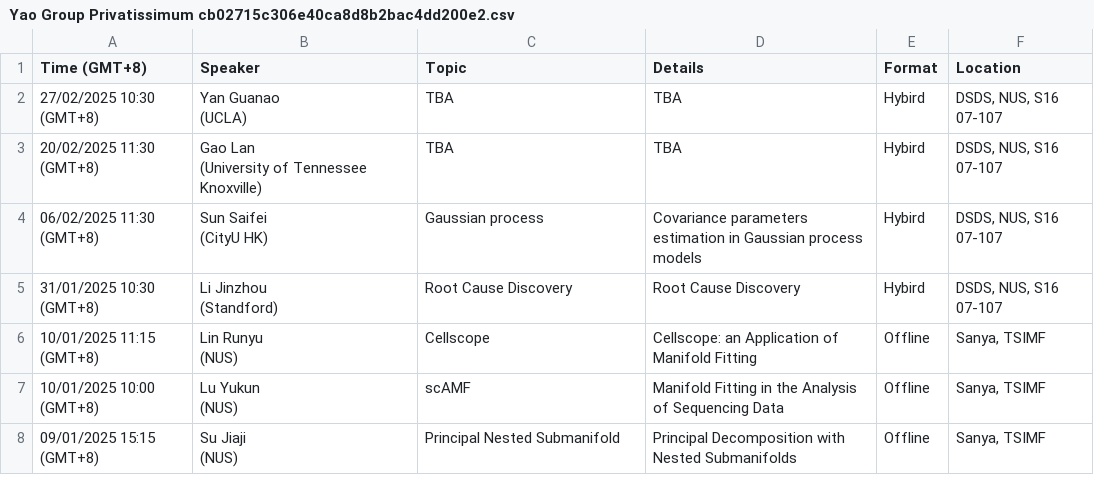
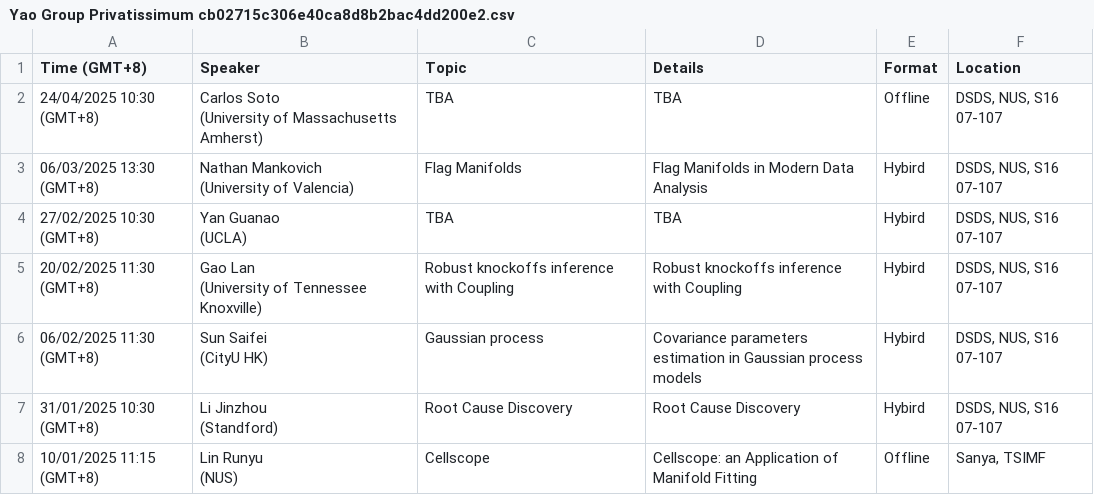
Before and after one commit to zhigang-yao/group-projects, a CSV file: docs/pri/Yao Group Privatissimum cb02715c306e40ca8d8b2bac4dd200e2.csv, drawn as a sheet; only a part is shown; the shorter side is filled out with more unchanged rows.

```diff
--- a/docs/pri/Yao Group Privatissimum cb02715c306e40ca8d8b2bac4dd200e2.csv
+++ b/docs/pri/Yao Group Privatissimum cb02715c306e40ca8d8b2bac4dd200e2.csv
@@ -1,6 +1,10 @@
 Time (GMT+8),Speaker,Topic,Details,Format,Location
+24/04/2025 10:30 (GMT+8),"Carlos Soto
+(University of Massachusetts Amherst)",TBA,TBA,Offline,"DSDS, NUS, S16 07-107"
+06/03/2025 13:30 (GMT+8),"Nathan Mankovich
+(University of Valencia)",Flag Manifolds,Flag Manifolds in Modern Data Analysis,Hybird,"DSDS, NUS, S16 07-107"
 27/02/2025 10:30 (GMT+8),"Yan Guanao
 (UCLA)",TBA,TBA,Hybird,"DSDS, NUS, S16 07-107"
-20/02/2025 11:30 (GMT+8),"Gao Lan
-(University of Tennessee Knoxville)",TBA,TBA,Hybird,"DSDS, NUS, S16 07-107"
+20/02/2025 11:30 (GMT+8),"Gao Lan
+(University of Tennessee Knoxville)",Robust knockoffs inference with Coupling,Robust knockoffs inference with Coupling,Hybird,"DSDS, NUS, S16 07-107"
 06/02/2025 11:30 (GMT+8),"Sun Saifei
```
Also changed, not shown: 4 other files.
